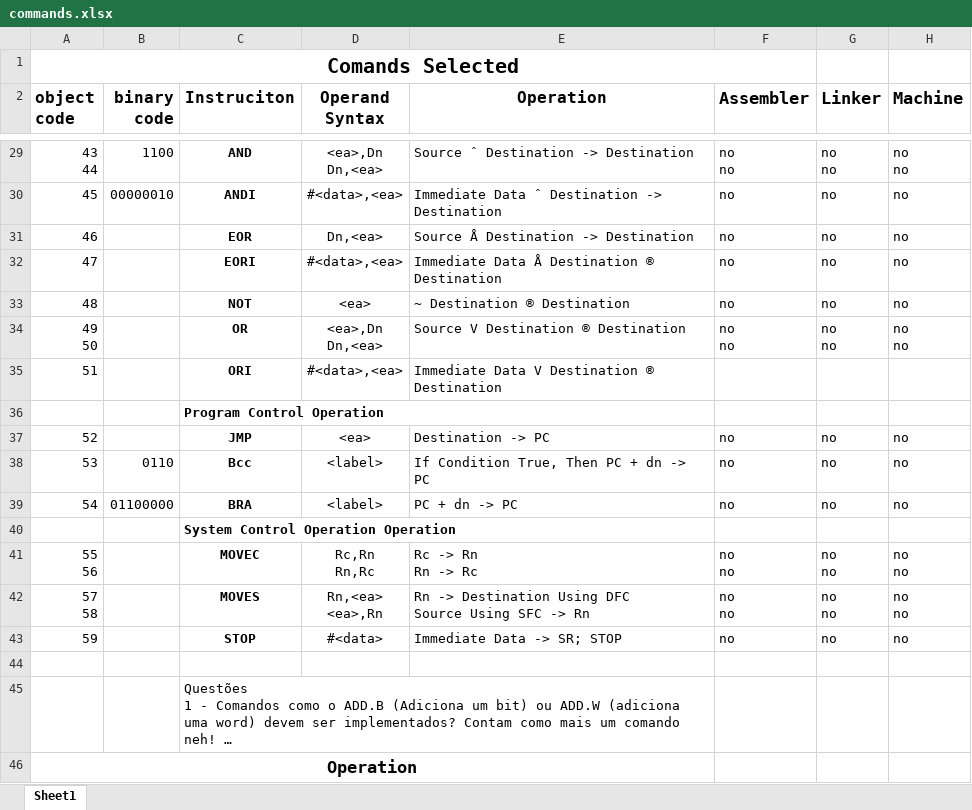
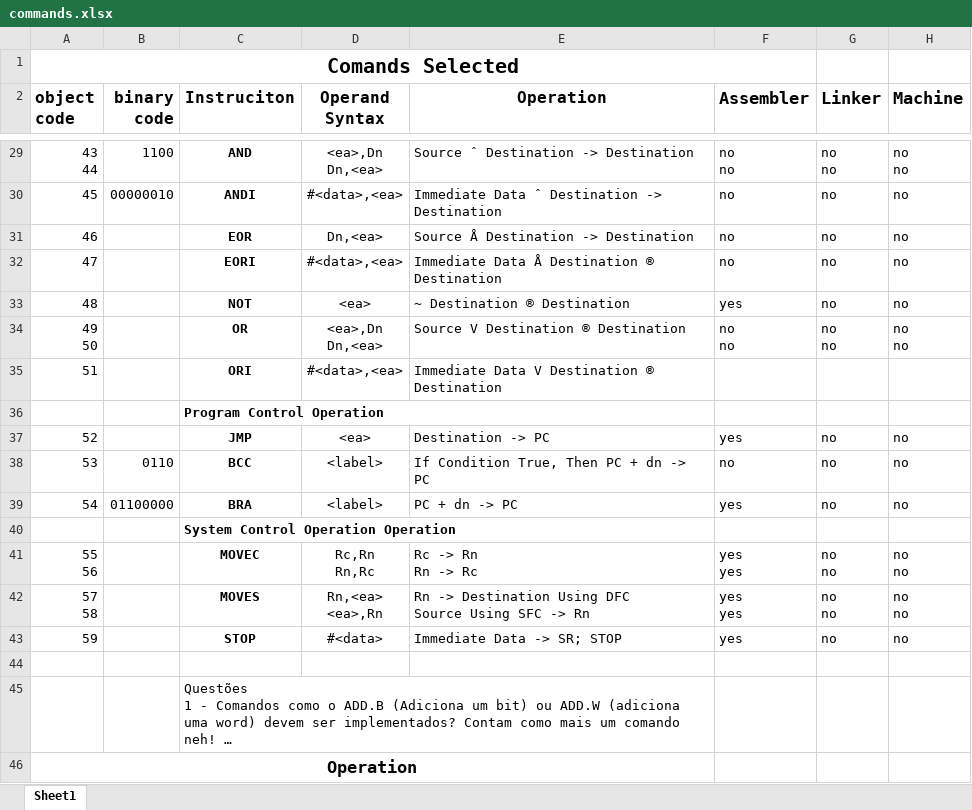
Before and after one commit to Rafaelrrb/virtualPC, an Excel workbook: M68000/documentation/commands.xlsx, sheet Sheet1, drawn as a sheet; only a part is shown, gaps mark what is left out; long unchanged cells end in …; values as stored, in another font and other column widths than the file's, no borders; ↵ is a line break in a cell; the diff covers the shown part only; the diff names each change by its address in the sheet, - before the commit and + after, or states it on an @@ line.

```diff
--- a/M68000/documentation/commands.xlsx (sheet Sheet1)
+++ b/M68000/documentation/commands.xlsx (sheet Sheet1)
-F33 (Assembler): no
+F33 (Assembler): yes
-F37 (Assembler): no
+F37 (Assembler): yes
-C38 (Instruciton): Bcc
+C38 (Instruciton): BCC
-F39 (Assembler): no
+F39 (Assembler): yes
-F41:F42 (Assembler): no ↵ no
+F41:F42 (Assembler): yes ↵ yes
-F43 (Assembler): no
+F43 (Assembler): yes
```
Also changed, not shown: 16 edited cells elsewhere in this sheet, 5 other files.
